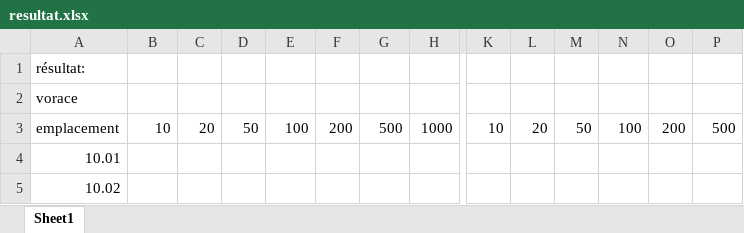
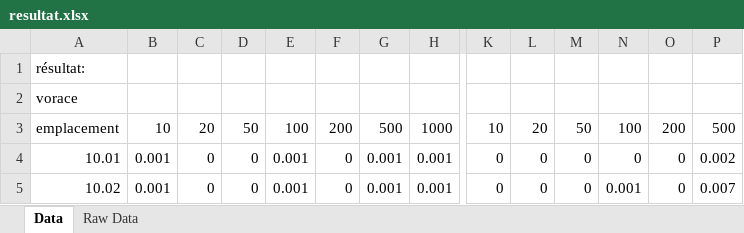
Before and after one commit to clementgamache/INF4705_tps, an Excel workbook: tp2/resultat.xlsx, sheet Data, drawn as a sheet; only a part is shown, gaps mark what is left out; values as stored, in another font and other column widths than the file's, no borders; the diff covers the shown part only; the diff names each change by its address in the sheet, - before the commit and + after, or states it on an @@ line.

```diff
--- a/tp2/resultat.xlsx (sheet Data)
+++ b/tp2/resultat.xlsx (sheet Data)
-sheet tab: Sheet1
+sheet tab: Data
+sheet tab: Raw Data
-B4:B5: (empty)
+B4:B5: 0.001
-C4:C5: (empty)
+C4:C5: 0
-D4:D5: (empty)
+D4:D5: 0
-E4:E5: (empty)
+E4:E5: 0.001
-F4:F5: (empty)
+F4:F5: 0
-G4:G5: (empty)
+G4:G5: 0.001
-H4:H5: (empty)
+H4:H5: 0.001
-K4:K5: (empty)
+K4:K5: 0
-L4:L5: (empty)
+L4:L5: 0
-M4:M5: (empty)
+M4:M5: 0
-N4: (empty)
+N4: 0
-O4:O5: (empty)
+O4:O5: 0
-P4: (empty)
+P4: 0.002
-N5: (empty)
+N5: 0.001
-P5: (empty)
+P5: 0.007
```
Also changed, not shown: 604 edited cells elsewhere in this sheet, 8 other files.
